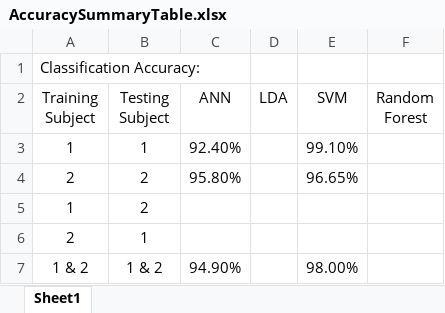
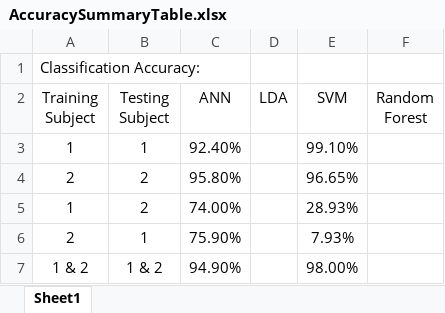
Before and after one commit to awillson/ME599_MLC_project, an Excel workbook: Classifiers/Figures/AccuracySummaryTable.xlsx, sheet Sheet1, drawn as a sheet; values as stored, in another font and other column widths than the file's, no borders; the diff names each change by its address in the sheet, - before the commit and + after, or states it on an @@ line.

Commit message:
filled in table for ANN & SVM

```diff
--- a/Classifiers/Figures/AccuracySummaryTable.xlsx (sheet Sheet1)
+++ b/Classifiers/Figures/AccuracySummaryTable.xlsx (sheet Sheet1)
-C5 (ANN): (empty)
+C5 (ANN): 74.00%
-E5 (SVM): (empty)
+E5 (SVM): 28.93%
-C6 (ANN): (empty)
+C6 (ANN): 75.90%
-E6 (SVM): (empty)
+E6 (SVM): 7.93%
```
Also changed, not shown: 3 other files.
